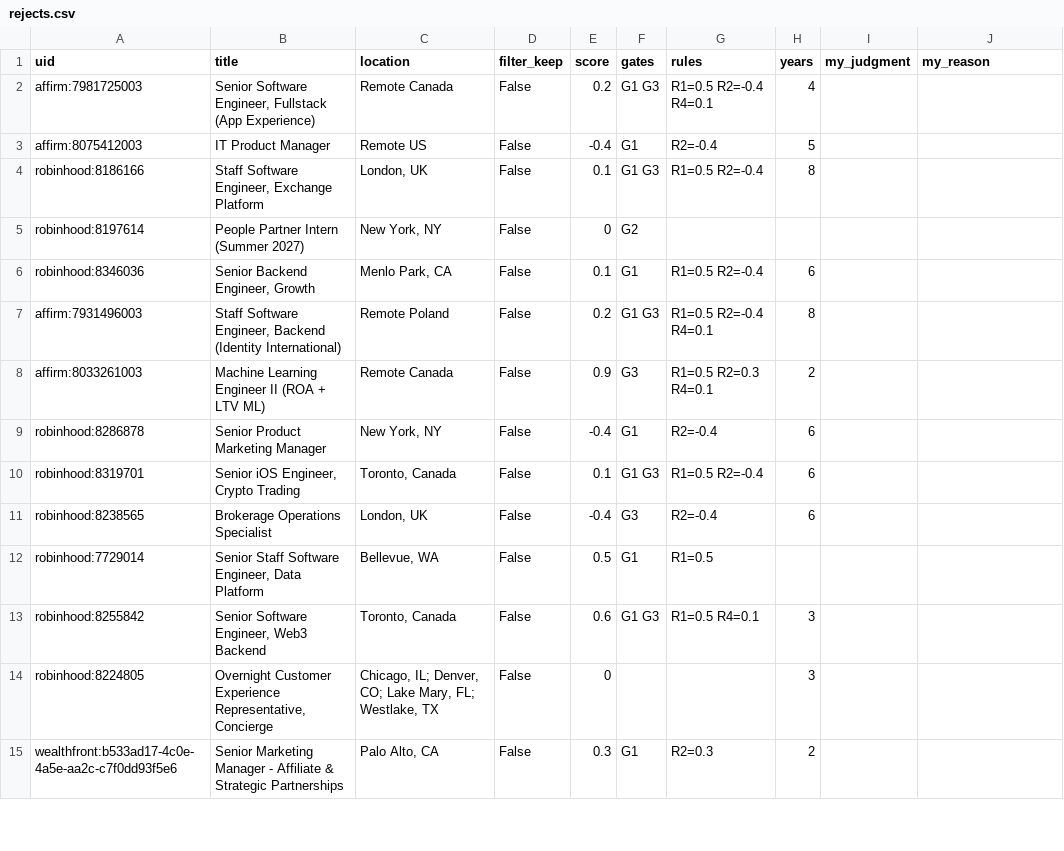
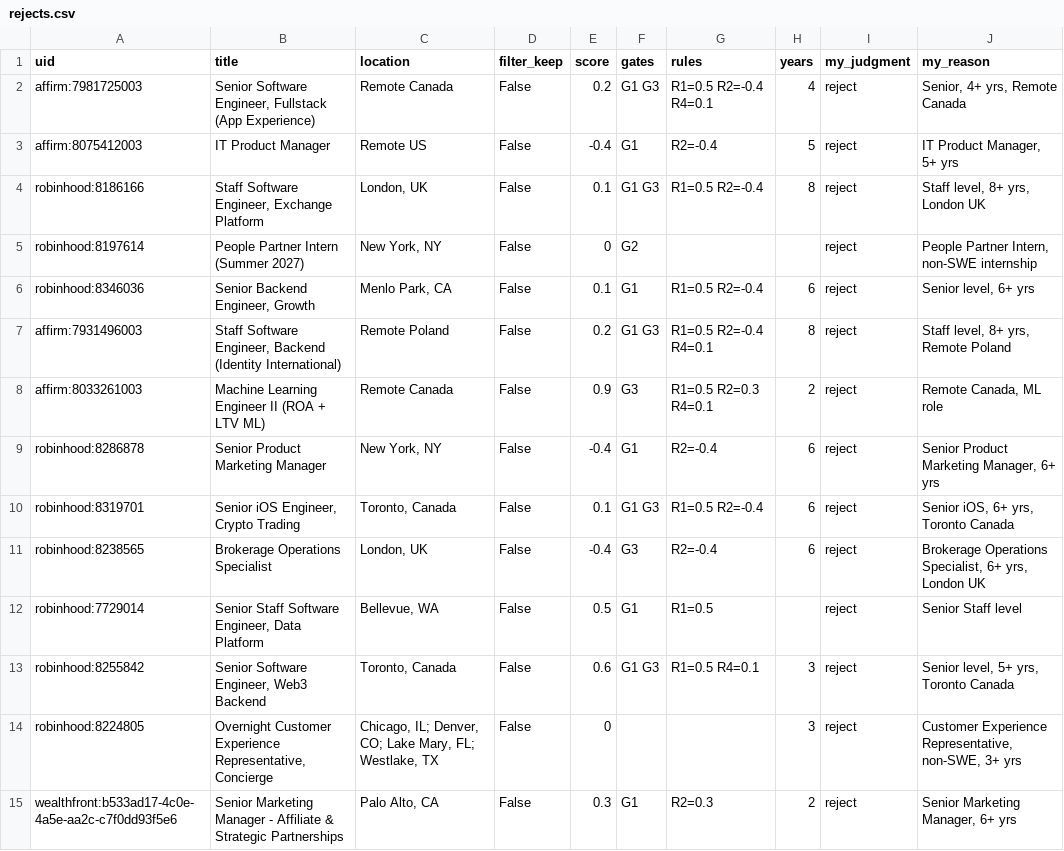
Before and after one commit to nikbearbrown/info-7375-prompt-engineering-for-generative-ai, a CSV file: fall-2026/atharva-c/js3-filter-tool-score/audit/filter-v1.0/rejects.csv, drawn as a sheet; only a part is shown; the diff covers the shown part only.

```diff
--- a/fall-2026/atharva-c/js3-filter-tool-score/audit/filter-v1.0/rejects.csv
+++ b/fall-2026/atharva-c/js3-filter-tool-score/audit/filter-v1.0/rejects.csv
@@ -1,15 +1,15 @@
 uid,title,location,filter_keep,score,gates,rules,years,my_judgment,my_reason
-affirm:7981725003,"Senior Software Engineer, Fullstack (App Experience)",Remote Canada,False,0.2,G1 G3,R1=0.5 R2=-0.4 R4=0.1,4,,
-affirm:8075412003,IT Product Manager,Remote US,False,-0.4,G1,R2=-0.4,5,,
-robinhood:8186166,"Staff Software Engineer, Exchange Platform","London, UK",False,0.1,G1 G3,R1=0.5 R2=-0.4,8,,
-robinhood:8197614,People Partner Intern (Summer 2027),"New York, NY",False,0,G2,,,,
-robinhood:8346036,"Senior Backend Engineer, Growth","Menlo Park, CA",False,0.1,G1,R1=0.5 R2=-0.4,6,,
-affirm:7931496003,"Staff Software Engineer, Backend (Identity International)",Remote Poland,False,0.2,G1 G3,R1=0.5 R2=-0.4 R4=0.1,8,,
-affirm:8033261003,Machine Learning Engineer II (ROA + LTV ML),Remote Canada,False,0.9,G3,R1=0.5 R2=0.3 R4=0.1,2,,
-robinhood:8286878,Senior Product Marketing Manager,"New York, NY",False,-0.4,G1,R2=-0.4,6,,
-robinhood:8319701,"Senior iOS Engineer, Crypto Trading","Toronto, Canada",False,0.1,G1 G3,R1=0.5 R2=-0.4,6,,
-robinhood:8238565,Brokerage Operations Specialist,"London, UK",False,-0.4,G3,R2=-0.4,6,,
-robinhood:7729014,"Senior Staff Software Engineer, Data Platform","Bellevue, WA",False,0.5,G1,R1=0.5,,,
-robinhood:8255842,"Senior Software Engineer, Web3 Backend","Toronto, Canada",False,0.6,G1 G3,R1=0.5 R4=0.1,3,,
-robinhood:8224805,"Overnight Customer Experience Representative, Concierge","Chicago, IL; Denver, CO; Lake Mary, FL; Westlake, TX",False,0,,,3,,
-wealthfront:b533ad17-4c0e-4a5e-aa2c-c7f0dd93f5e6,Senior Marketing Manager - Affiliate & Strategic Partnerships,"Palo Alto, CA",False,0.3,G1,R2=0.3,2,,
+affirm:7981725003,"Senior Software Engineer, Fullstack (App Experience)",Remote Canada,False,0.2,G1 G3,R1=0.5 R2=-0.4 R4=0.1,4,reject,"Senior, 4+ yrs, Remote Canada"
+affirm:8075412003,IT Product Manager,Remote US,False,-0.4,G1,R2=-0.4,5,reject,"IT Product Manager, 5+ yrs"
+robinhood:8186166,"Staff Software Engineer, Exchange Platform","London, UK",False,0.1,G1 G3,R1=0.5 R2=-0.4,8,reject,"Staff level, 8+ yrs, London UK"
+robinhood:8197614,People Partner Intern (Summer 2027),"New York, NY",False,0,G2,,,reject,"People Partner Intern, non-SWE internship"
+robinhood:8346036,"Senior Backend Engineer, Growth","Menlo Park, CA",False,0.1,G1,R1=0.5 R2=-0.4,6,reject,"Senior level, 6+ yrs"
+affirm:7931496003,"Staff Software Engineer, Backend (Identity International)",Remote Poland,False,0.2,G1 G3,R1=0.5 R2=-0.4 R4=0.1,8,reject,"Staff level, 8+ yrs, Remote Poland"
+affirm:8033261003,Machine Learning Engineer II (ROA + LTV ML),Remote Canada,False,0.9,G3,R1=0.5 R2=0.3 R4=0.1,2,reject,"Remote Canada, ML role"
+robinhood:8286878,Senior Product Marketing Manager,"New York, NY",False,-0.4,G1,R2=-0.4,6,reject,"Senior Product Marketing Manager, 6+ yrs"
+robinhood:8319701,"Senior iOS Engineer, Crypto Trading","Toronto, Canada",False,0.1,G1 G3,R1=0.5 R2=-0.4,6,reject,"Senior iOS, 6+ yrs, Toronto Canada"
+robinhood:8238565,Brokerage Operations Specialist,"London, UK",False,-0.4,G3,R2=-0.4,6,reject,"Brokerage Operations Specialist, 6+ yrs, London UK"
+robinhood:7729014,"Senior Staff Software Engineer, Data Platform","Bellevue, WA",False,0.5,G1,R1=0.5,,reject,Senior Staff level
+robinhood:8255842,"Senior Software Engineer, Web3 Backend","Toronto, Canada",False,0.6,G1 G3,R1=0.5 R4=0.1,3,reject,"Senior level, 5+ yrs, Toronto Canada"
+robinhood:8224805,"Overnight Customer Experience Representative, Concierge","Chicago, IL; Denver, CO; Lake Mary, FL; Westlake, TX",False,0,,,3,reject,"Customer Experience Representative, non-SWE, 3+ yrs"
+wealthfront:b533ad17-4c0e-4a5e-aa2c-c7f0dd93f5e6,Senior Marketing Manager - Affiliate & Strategic Partnerships,"Palo Alto, CA",False,0.3,G1,R2=0.3,2,reject,"Senior Marketing Manager, 6+ yrs"
```
Also changed, not shown: 32 edited cells elsewhere in this file.
